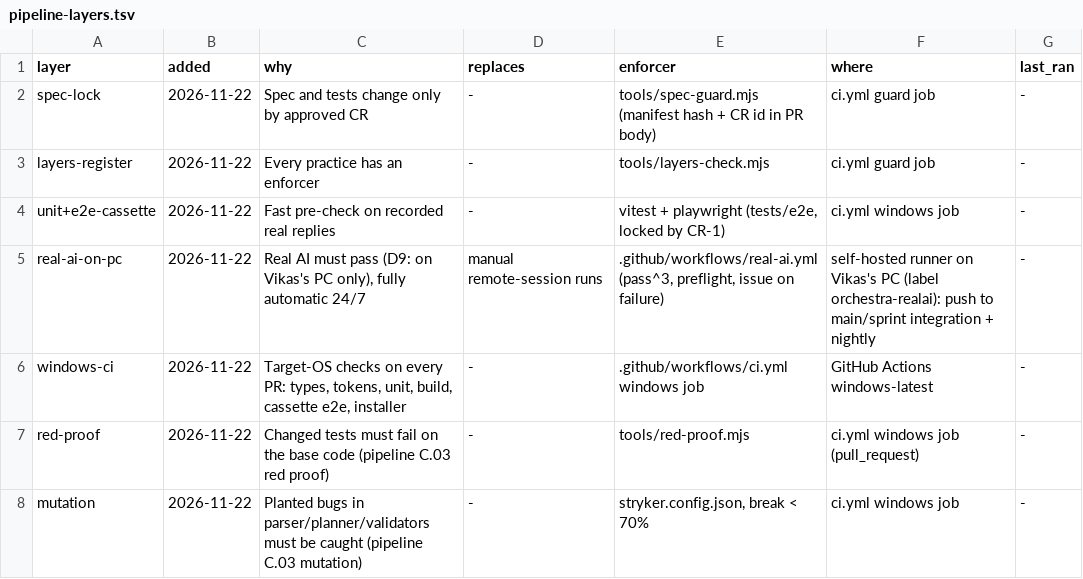
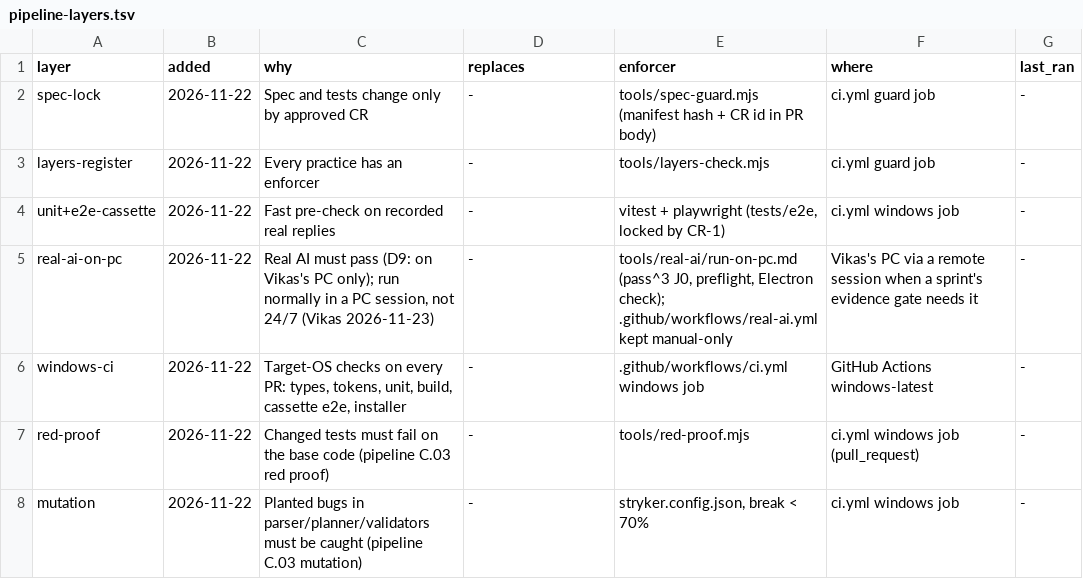
Before and after one commit to vikas53953/orchestra, a TSV file: docs/pipeline-layers.tsv, drawn as a sheet; only a part is shown.

```diff
--- a/docs/pipeline-layers.tsv
+++ b/docs/pipeline-layers.tsv
@@ -4,3 +4,3 @@ layers-register	2026-11-22	Every practice has an enforcer	-	tools/layers-check.m
 unit+e2e-cassette	2026-11-22	Fast pre-check on recorded real replies	-	vitest + playwright (tests/e2e, locked by CR-1)	ci.yml windows job	-
-real-ai-on-pc	2026-11-22	Real AI must pass (D9: on Vikas's PC only), fully automatic 24/7	manual remote-session runs	.github/workflows/real-ai.yml (pass^3, preflight, issue on failure)	self-hosted runner on Vikas's PC (label orchestra-realai): push to main/sprint integration + nightly	-
+real-ai-on-pc	2026-11-22	Real AI must pass (D9: on Vikas's PC only); run normally in a PC session, not 24/7 (Vikas 2026-11-23)	-	tools/real-ai/run-on-pc.md (pass^3 J0, preflight, Electron check); .github/workflows/real-ai.yml kept manual-only	Vikas's PC via a remote session when a sprint's evidence gate needs it	-
 windows-ci	2026-11-22	Target-OS checks on every PR: types, tokens, unit, build, cassette e2e, installer	-	.github/workflows/ci.yml windows job	GitHub Actions windows-latest	-
```
Also changed, not shown: 1 other file.
